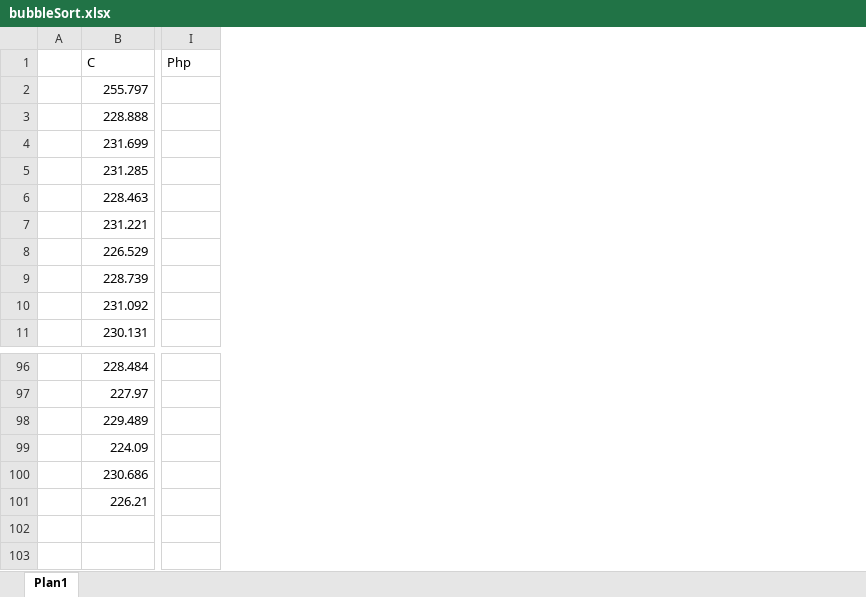
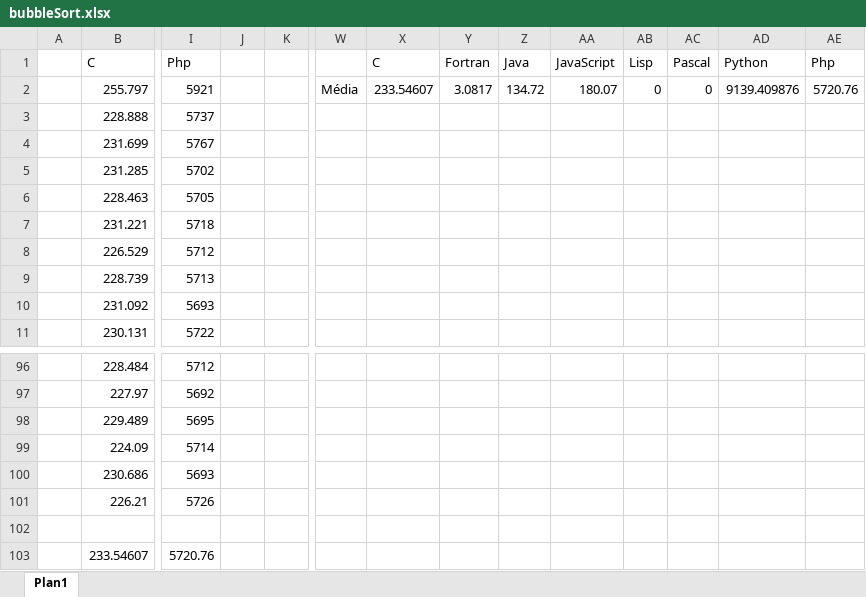
Before and after one commit to JuniorThume/Prova2PLP, an Excel workbook: BubbleSort Grafico/bubbleSort.xlsx, sheet Plan1, drawn as a sheet; only a part is shown, gaps mark what is left out; values as stored, in another font and other column widths than the file's, no borders; charts and pictures not drawn; addresses are those after the commit; rows hold the shown columns only; the diff covers the shown part only; the diff names each change by its address in the sheet, - before the commit and + after, or states it on an @@ line.

Commit message:
Graficos bubble

```diff
--- a/BubbleSort Grafico/bubbleSort.xlsx (sheet Plan1)
+++ b/BubbleSort Grafico/bubbleSort.xlsx (sheet Plan1)
+column I, rows 1-11: Php | 5921 | 5737 | 5767 | 5702 | 5705 | 5718 | 5712 | 5713 | 5693 | 5722; rows 96-101: 5712 | 5692 | 5695 | 5714 | 5693 | 5726
+column J, empty
+column K, empty
+column W, row 2: Média
+column X, rows 1-2: C | 233.54607
+column Y, rows 1-2: Fortran | 3.0817
+column Z, rows 1-2: Java | 134.72
+column AA, rows 1-2: JavaScript | 180.07
+column AB, rows 1-2: Lisp | 0
+column AC, rows 1-2: Pascal | 0
+column AD, rows 1-2: Python | 9139.409876
-AE2: (empty)
+AE2: 5720.76
+row 102: (empty)
+row 103:  | 233.54607 | 5720.76
```
Also changed, not shown: 11 added columns elsewhere in this sheet, charts or pictures.
